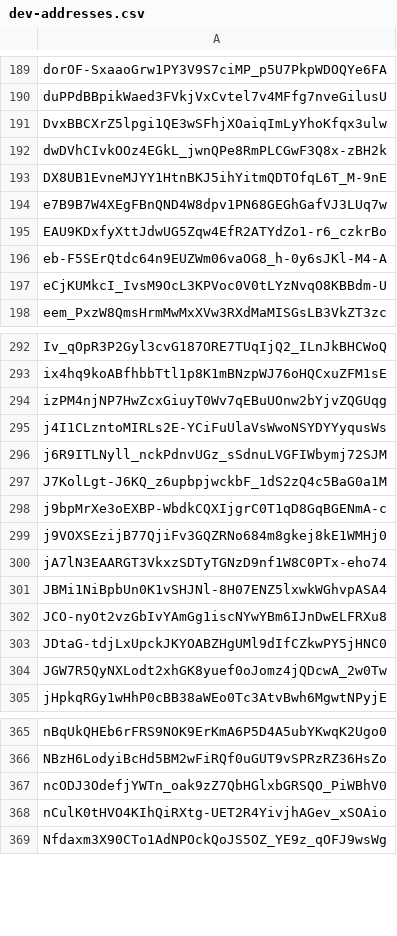
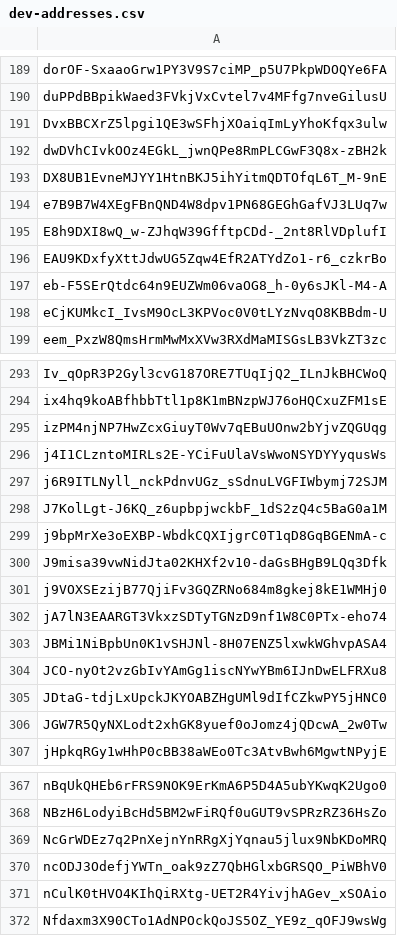
Before and after one commit to Jonny-Ringo/the_eye_of_AO, a CSV file: data/dev-addresses.csv, drawn as a sheet; only a part is shown, gaps mark what is left out.

Commit message:
📥 Updated developer address list

```diff
--- a/data/dev-addresses.csv
+++ b/data/dev-addresses.csv
@@ -194,2 +194,3 @@ DX8UB1EvneMJYY1HtnBKJ5ihYitmQDTOfqL6T_M-9nE
 e7B9B7W4XEgFBnQND4W8dpv1PN68GEGhGafVJ3LUq7w
+E8h9DXI8wQ_w-ZJhqW39GfftpCDd-_2nt8RlVDplufI
 EAU9KDxfyXttJdwUG5Zqw4EfR2ATYdZo1-r6_czkrBo
@@ -298,2 +299,3 @@ J7KolLgt-J6KQ_z6upbpjwckbF_1dS2zQ4c5BaG0a1M
 j9bpMrXe3oEXBP-WbdkCQXIjgrC0T1qD8GqBGENmA-c
+J9misa39vwNidJta02KHXf2v10-daGsBHgB9LQq3Dfk
 j9VOXSEzijB77QjiFv3GQZRNo684m8gkej8kE1WMHj0
@@ -366,2 +368,3 @@ nBqUkQHEb6rFRS9NOK9ErKmA6P5D4A5ubYKwqK2Ugo0
 NBzH6LodyiBcHd5BM2wFiRQf0uGUT9vSPRzRZ36HsZo
+NcGrWDEz7q2PnXejnYnRRgXjYqnau5jlux9NbKDoMRQ
 ncODJ3OdefjYWTn_oak9zZ7QbHGlxbGRSQO_PiWBhV0
```
